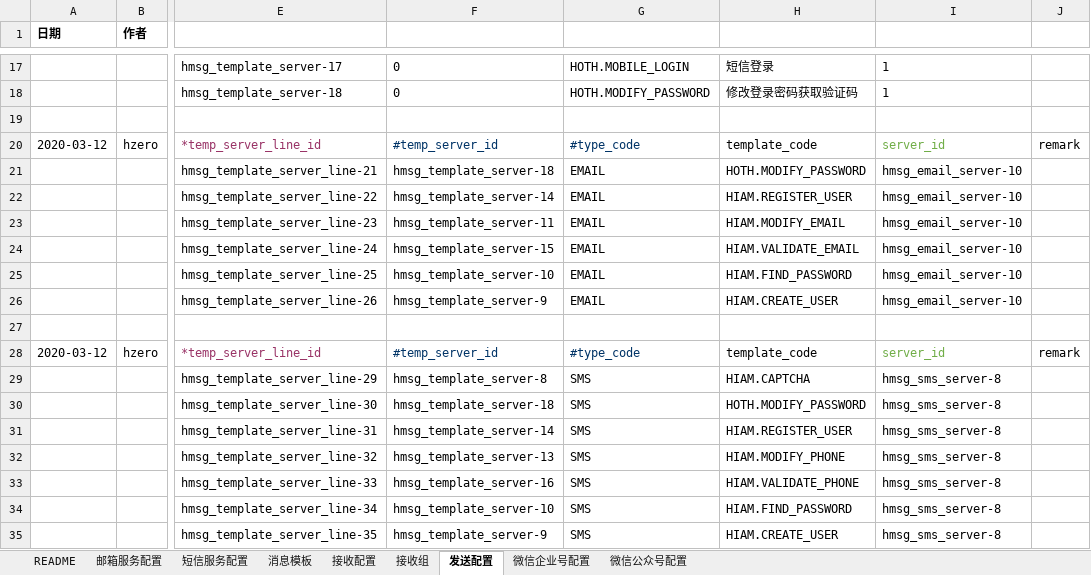
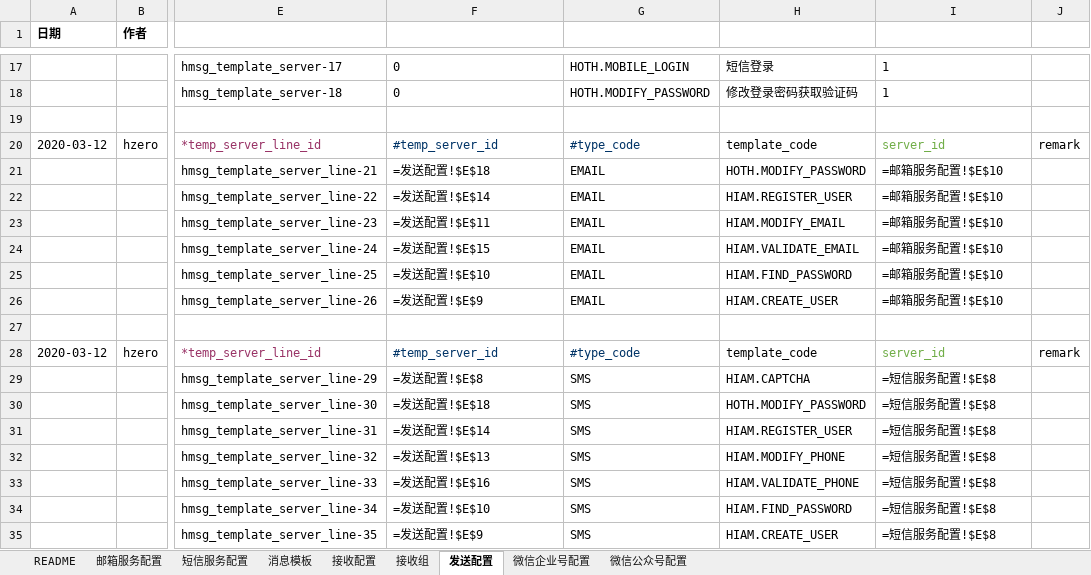
Before and after one commit to open-hand/choerodon-message, an Excel workbook: src/main/resources/script/db/init-data/hzero_message/hzero_message/hzero-data-message.xlsx, sheet 发送配置, drawn as a sheet; only a part is shown, gaps mark what is left out; values as stored, in another font and other column widths than the file's, no borders; formulas without a stored value are shown as written; the diff names each change by its address in the sheet, - before the commit and + after, or states it on an @@ line.

Commit message:
[IMP] 修改数据初始哈

```diff
--- a/src/main/resources/script/db/init-data/hzero_message/hzero_message/hzero-data-message.xlsx (sheet 发送配置)
+++ b/src/main/resources/script/db/init-data/hzero_message/hzero_message/hzero-data-message.xlsx (sheet 发送配置)
-F21: hmsg_template_server-18
+F21: =发送配置!$E$18
-I21:I26: hmsg_email_server-10
+I21:I26: =邮箱服务配置!$E$10
-F22: hmsg_template_server-14
+F22: =发送配置!$E$14
-F23: hmsg_template_server-11
+F23: =发送配置!$E$11
-F24: hmsg_template_server-15
+F24: =发送配置!$E$15
-F25: hmsg_template_server-10
+F25: =发送配置!$E$10
-F26: hmsg_template_server-9
+F26: =发送配置!$E$9
-F29: hmsg_template_server-8
+F29: =发送配置!$E$8
-I29:I35: hmsg_sms_server-8
+I29:I35: =短信服务配置!$E$8
-F30: hmsg_template_server-18
+F30: =发送配置!$E$18
-F31: hmsg_template_server-14
+F31: =发送配置!$E$14
-F32: hmsg_template_server-13
+F32: =发送配置!$E$13
-F33: hmsg_template_server-16
+F33: =发送配置!$E$16
-F34: hmsg_template_server-10
+F34: =发送配置!$E$10
-F35: hmsg_template_server-9
+F35: =发送配置!$E$9
```
Also changed, not shown: sheet 消息模板.
